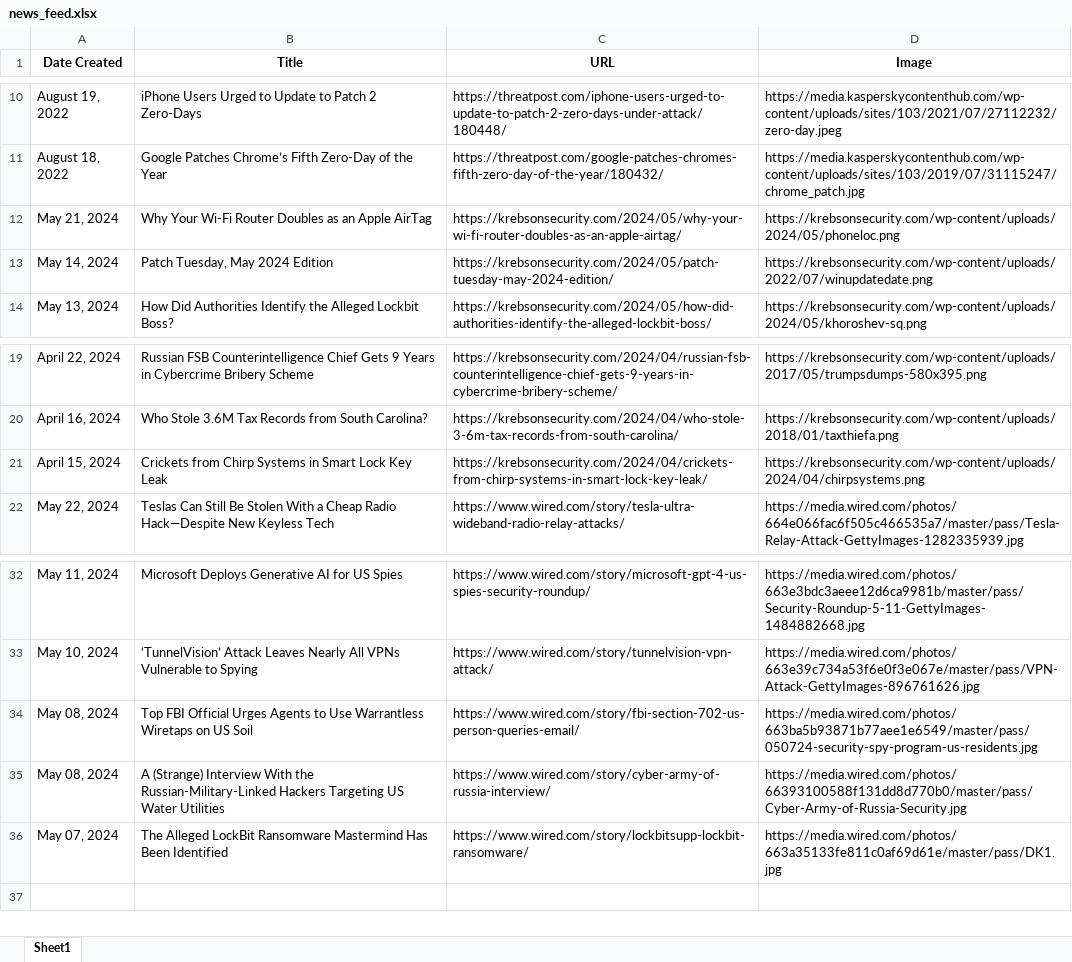
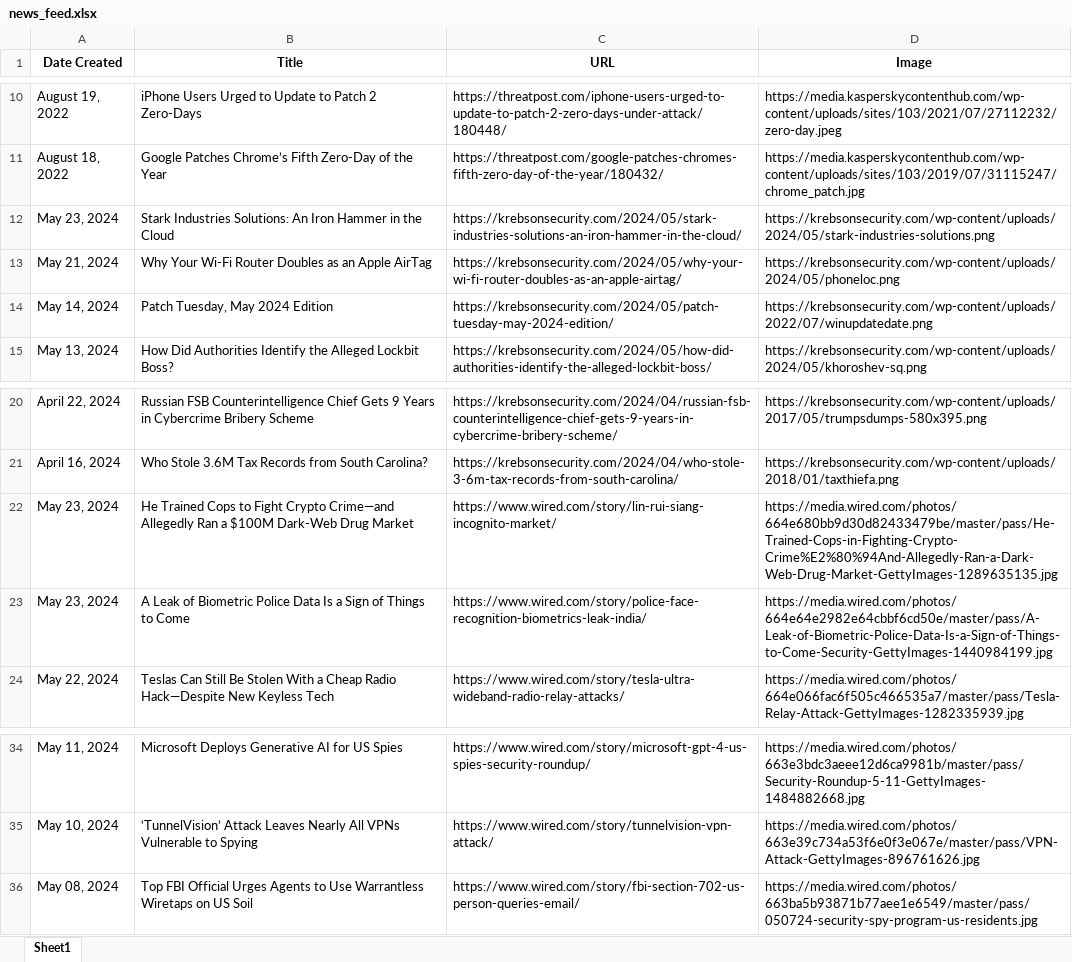
Before and after one commit to thecyberbytes/thecyberbytes.github.io, an Excel workbook: cyber_web/excels/news_feed.xlsx, sheet Sheet1, drawn as a sheet; only a part is shown, gaps mark what is left out; values as stored, in another font and other column widths than the file's, no borders; removed rows and columns are numbered as before the commit, all else as after; the diff names each change by its address in the sheet, - before the commit and + after, or states it on an @@ line.

```diff
--- a/cyber_web/excels/news_feed.xlsx (sheet Sheet1)
+++ b/cyber_web/excels/news_feed.xlsx (sheet Sheet1)
+row 12: May 23, 2024 | Stark Industries Solutions: An Iron Hammer in the Cloud | https://krebsonsecurity.com/2024/05/stark-industries-solutions-an-iron-hammer-in-the-cloud/ | https://krebsonsecurity.com/wp-content/uploads/2024/05/stark-industries-solutions.png
-row 21: April 15, 2024 | Crickets from Chirp Systems in Smart Lock Key Leak | https://krebsonsecurity.com/2024/04/crickets-from-chirp-systems-in-smart-lock-key-leak/ | https://krebsonsecurity.com/wp-content/uploads/2024/04/chirpsystems.png
+row 22: May 23, 2024 | He Trained Cops to Fight Crypto Crime—and Allegedly Ran a $100M Dark-Web Drug Market | https://www.wired.com/story/lin-rui-siang-incognito-market/ | https://media.wired.com/photos/664e680bb9d30d82433479be/master/pass/He-Trained-Cops-in-Fighting-Crypto-Crime%E2%80%94And-Allegedly-Ran-a-Dark-Web-Drug-Market-GettyImages-1289635135.jpg
+row 23: May 23, 2024 | A Leak of Biometric Police Data Is a Sign of Things to Come | https://www.wired.com/story/police-face-recognition-biometrics-leak-india/ | https://media.wired.com/photos/664e64e2982e64cbbf6cd50e/master/pass/A-Leak-of-Biometric-Police-Data-Is-a-Sign-of-Things-to-Come-Security-GettyImages-1440984199.jpg
-row 35: May 08, 2024 | A (Strange) Interview With the Russian-Military-Linked Hackers Targeting US Water Utilities | https://www.wired.com/story/cyber-army-of-russia-interview/ | https://media.wired.com/photos/66393100588f131dd8d770b0/master/pass/Cyber-Army-of-Russia-Security.jpg
-row 36: May 07, 2024 | The Alleged LockBit Ransomware Mastermind Has Been Identified | https://www.wired.com/story/lockbitsupp-lockbit-ransomware/ | https://media.wired.com/photos/663a35133fe811c0af69d61e/master/pass/DK1.jpg
```
Also changed, not shown: cyber_web/excels/blog_feed.xlsx, cyber_web/excels/news_categorized.xlsx, 26 other files.
